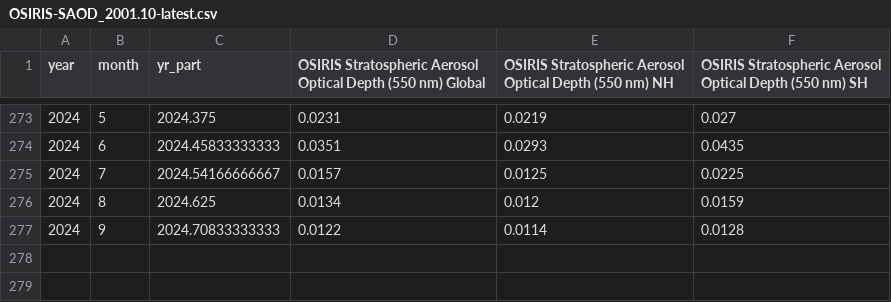
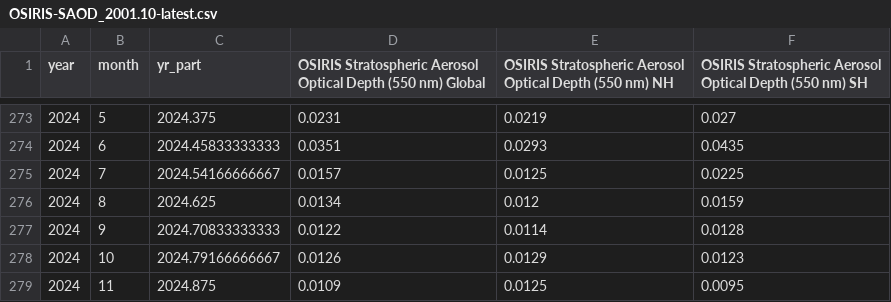
Before and after one commit to priscian/climeseries, a CSV file: inst/extdata/saod/OSIRIS-SAOD_2001.10-latest.csv, drawn as a sheet; only a part is shown, gaps mark what is left out; the diff names each change by its address in the sheet, - before the commit and + after, or states it on an @@ line.

```diff
--- a/inst/extdata/saod/OSIRIS-SAOD_2001.10-latest.csv
+++ b/inst/extdata/saod/OSIRIS-SAOD_2001.10-latest.csv
+row 278: 2024 | 10 | 2024.79166666667 | 0.0126 | 0.0129 | 0.0123
+row 279: 2024 | 11 | 2024.875 | 0.0109 | 0.0125 | 0.0095
```
Also changed, not shown: inst/extdata/latest/global-exogenous-variables+co2_latest.csv, 38 other files.
